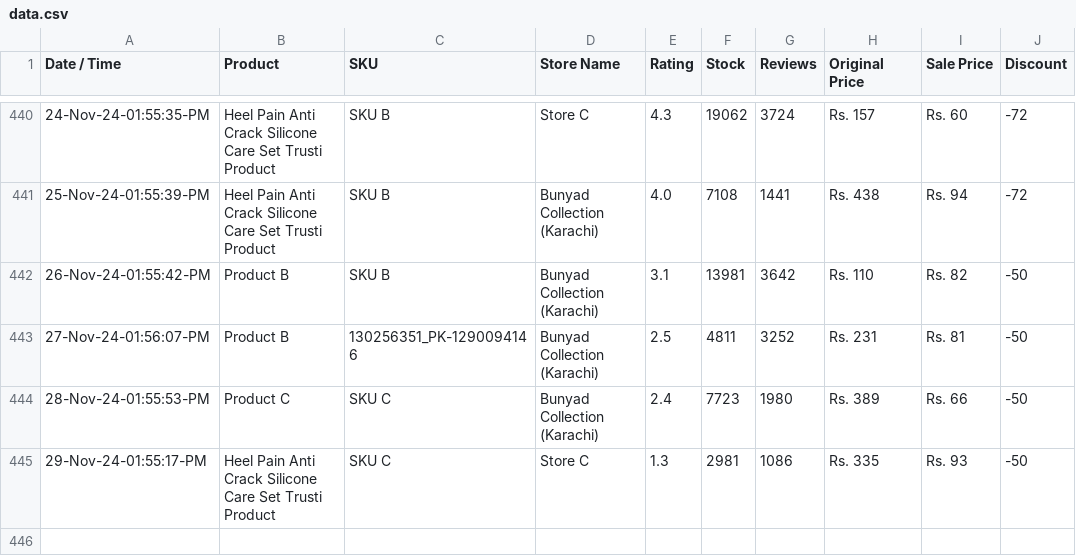
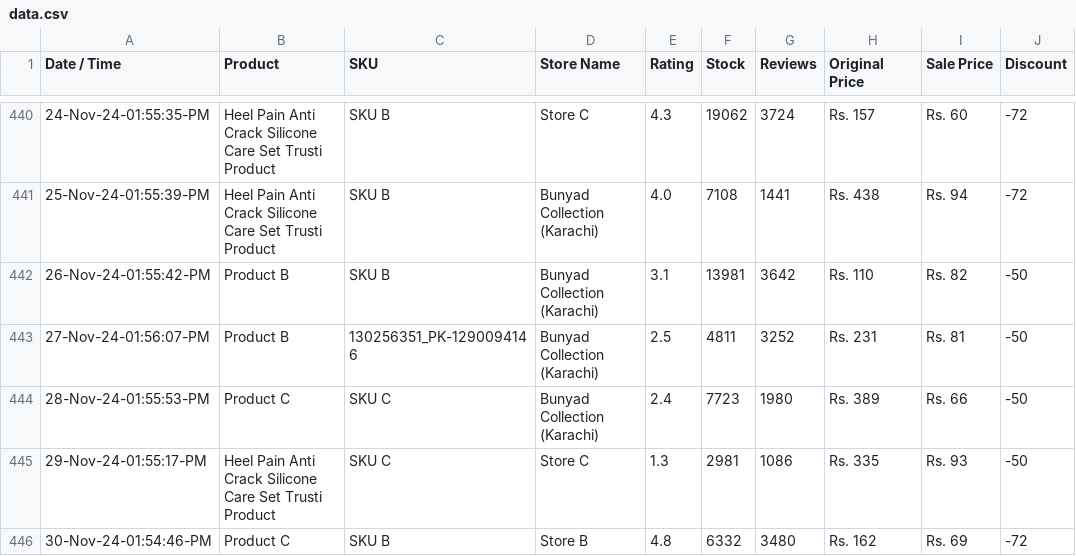
Before and after one commit to shafqatjan/url2image, a CSV file: data.csv, drawn as a sheet; only a part is shown, gaps mark what is left out.

Commit message:
30-Nov-24-01:54:46:PM

```diff
--- a/data.csv
+++ b/data.csv
@@ -445 +445,2 @@ Date / Time,Product,SKU,Store Name,Rating,Stock,Reviews,Original Price,Sale Pric
 29-Nov-24-01:55:17-PM,Heel Pain Anti Crack Silicone Care Set Trusti Product,SKU C,Store C,1.3,2981,1086,Rs. 335,Rs. 93,-50
+30-Nov-24-01:54:46-PM,Product C,SKU B,Store B,4.8,6332,3480,Rs. 162,Rs. 69,-72
```
